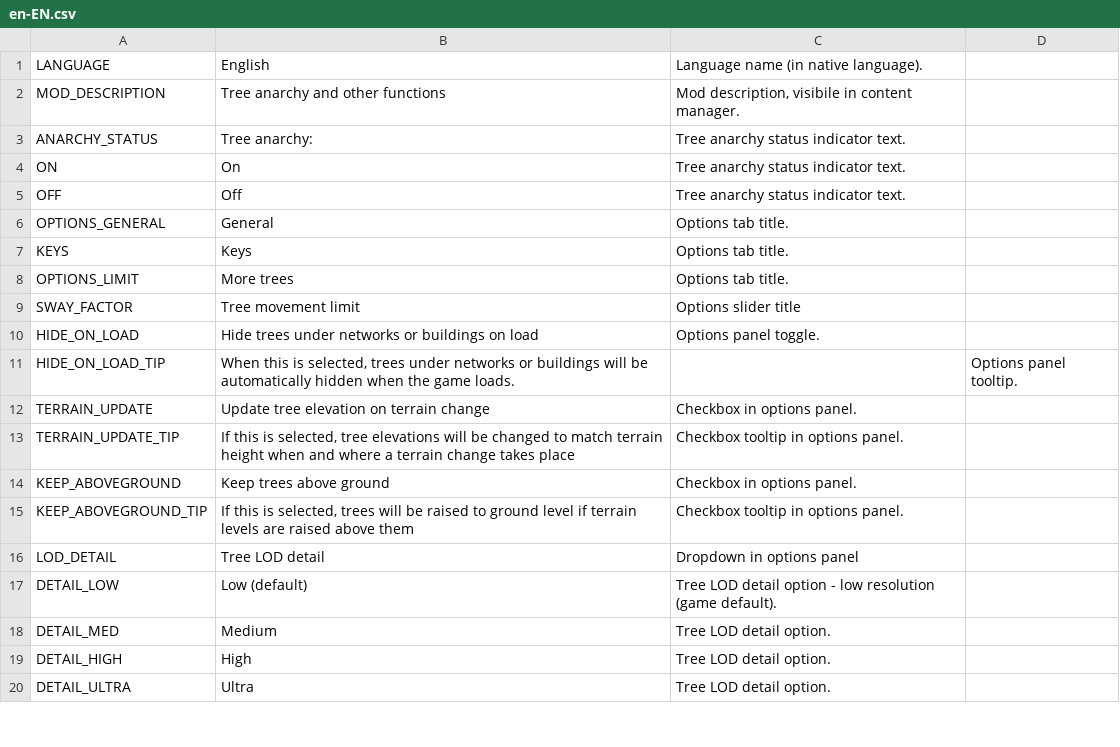
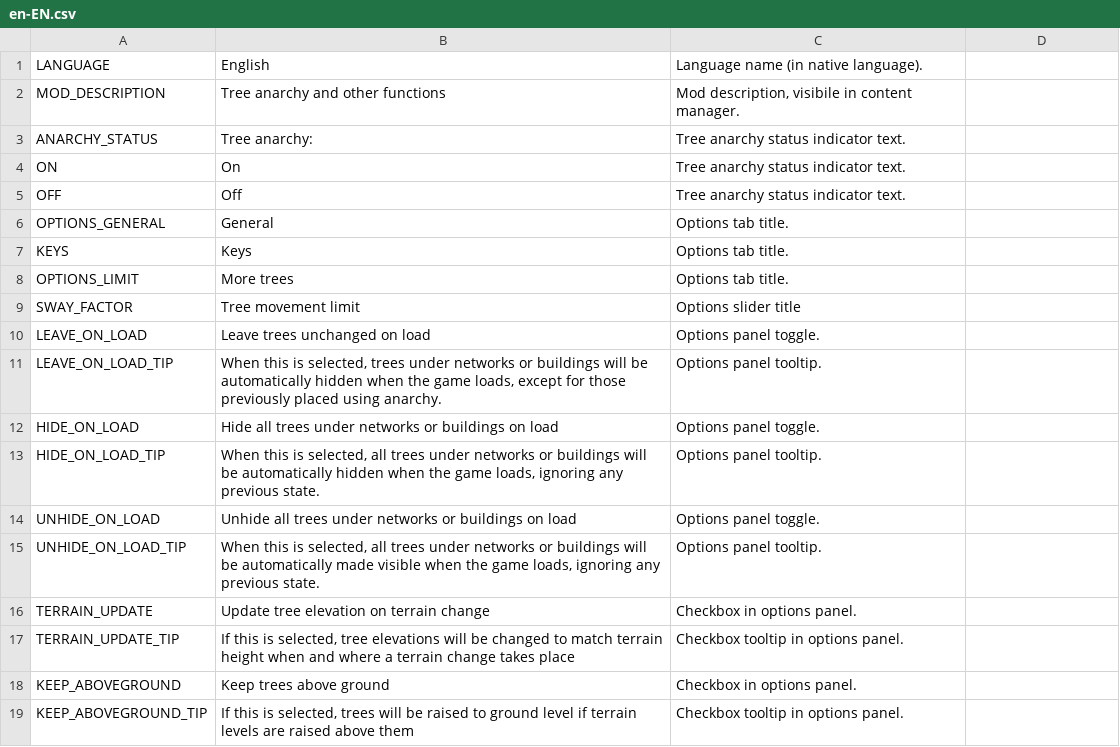
Before and after one commit to algernon-A/TreeControl, a CSV file: Translations/en-EN.csv, drawn as a sheet; only a part is shown; the shorter side is filled out with more unchanged rows.

Commit message:
Add new hide/unhide/leave untouched loading options to reflect new anarchy behavior.

```diff
--- a/Translations/en-EN.csv
+++ b/Translations/en-EN.csv
@@ -9,4 +9,8 @@
 "SWAY_FACTOR","Tree movement limit","Options slider title"
-"HIDE_ON_LOAD","Hide trees under networks or buildings on load","Options panel toggle."
-"HIDE_ON_LOAD_TIP","When this is selected, trees under networks or buildings will be automatically hidden when the game loads.",,"Options panel tooltip."
+"LEAVE_ON_LOAD","Leave trees unchanged on load","Options panel toggle."
+"LEAVE_ON_LOAD_TIP","When this is selected, trees under networks or buildings will be automatically hidden when the game loads, except for those previously placed using anarchy.","Options panel tooltip."
+"HIDE_ON_LOAD","Hide all trees under networks or buildings on load","Options panel toggle."
+"HIDE_ON_LOAD_TIP","When this is selected, all trees under networks or buildings will be automatically hidden when the game loads, ignoring any previous state.","Options panel tooltip."
+"UNHIDE_ON_LOAD","Unhide all trees under networks or buildings on load","Options panel toggle."
+"UNHIDE_ON_LOAD_TIP","When this is selected, all trees under networks or buildings will be automatically made visible when the game loads, ignoring any previous state.","Options panel tooltip."
 "TERRAIN_UPDATE","Update tree elevation on terrain change","Checkbox in options panel."
```
Also changed, not shown: 5 other files.
